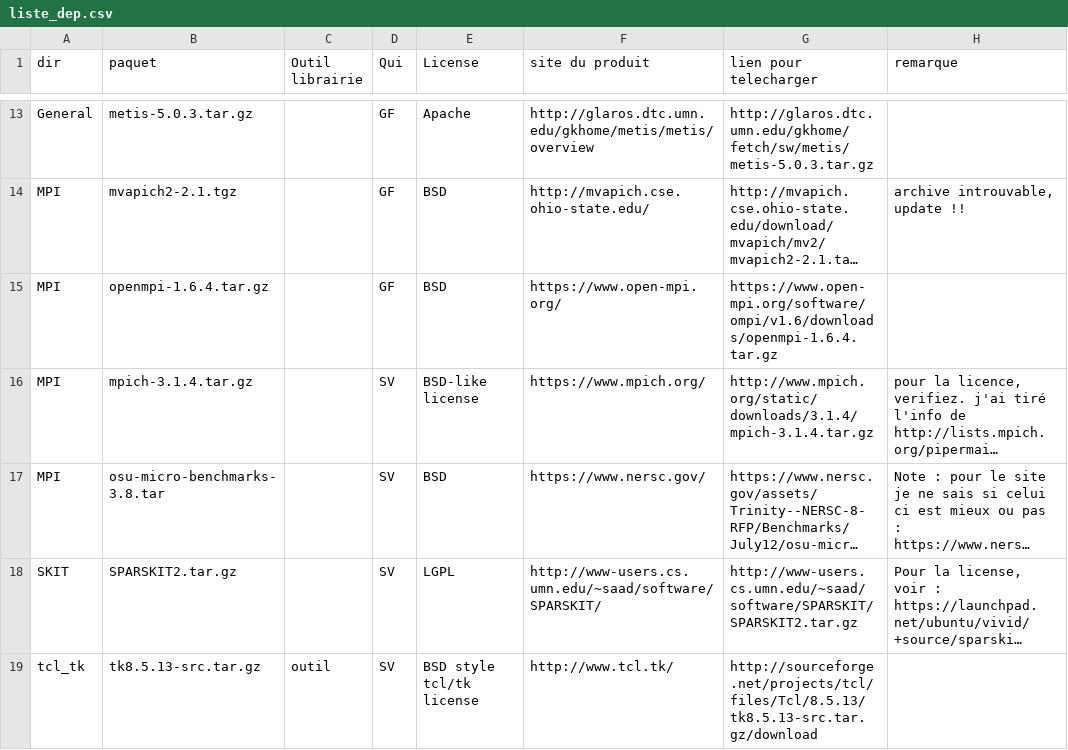
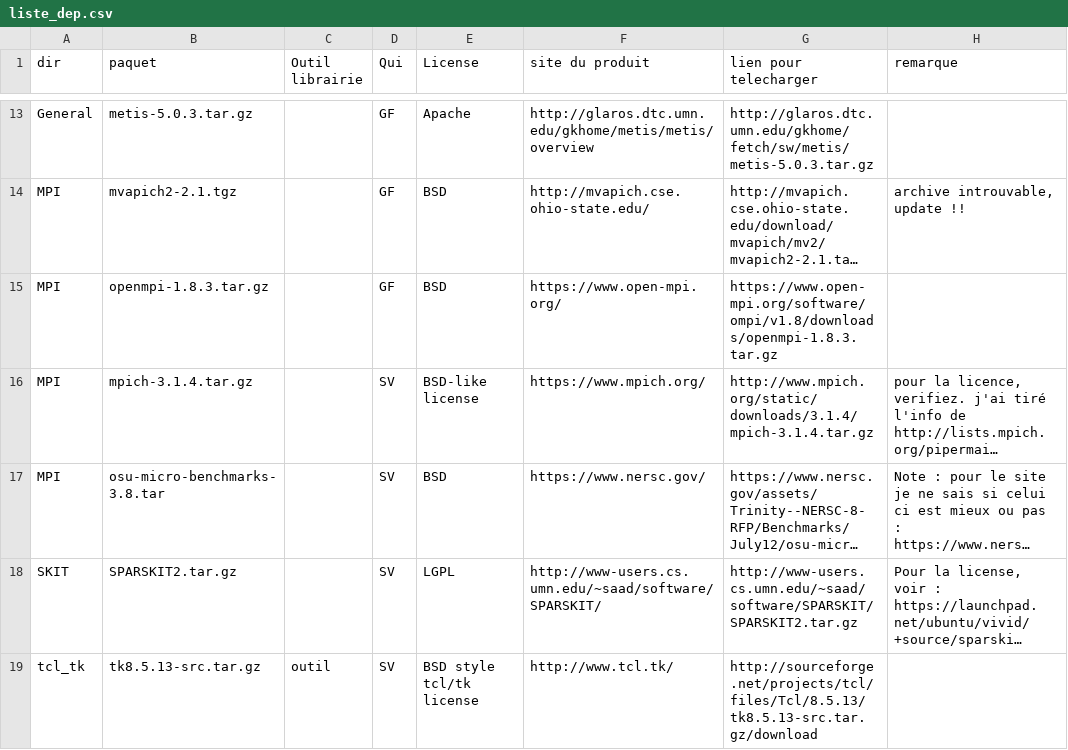
Before and after one commit to cea-trust-platform/trust-code, a CSV file: bin/gestion_externalpackages/liste_dep.csv, drawn as a sheet; only a part is shown, gaps mark what is left out; long unchanged cells end in …; the diff names each change by its address in the sheet, - before the commit and + after, or states it on an @@ line.

Commit message:
Open MPI is upgraded to 1.8.3

```diff
--- a/bin/gestion_externalpackages/liste_dep.csv
+++ b/bin/gestion_externalpackages/liste_dep.csv
-B15 (paquet): openmpi-1.6.4.tar.gz
+B15 (paquet): openmpi-1.8.3.tar.gz
-G15 (lien pour telecharger): https://www.open-mpi.org/software/ompi/v1.6/downloads/openmpi-1.6.4.tar.gz
+G15 (lien pour telecharger): https://www.open-mpi.org/software/ompi/v1.8/downloads/openmpi-1.8.3.tar.gz
```
Also changed, not shown: 3 other files.
